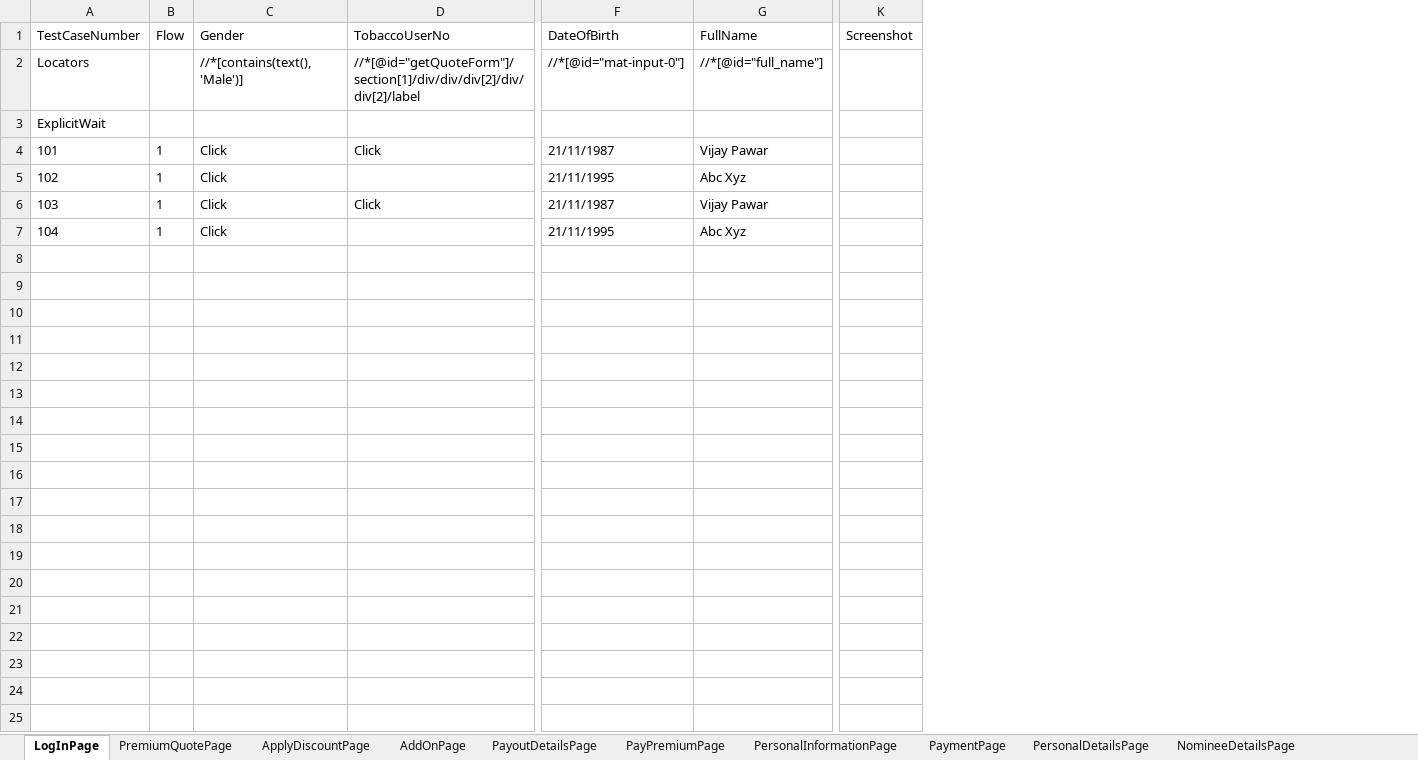
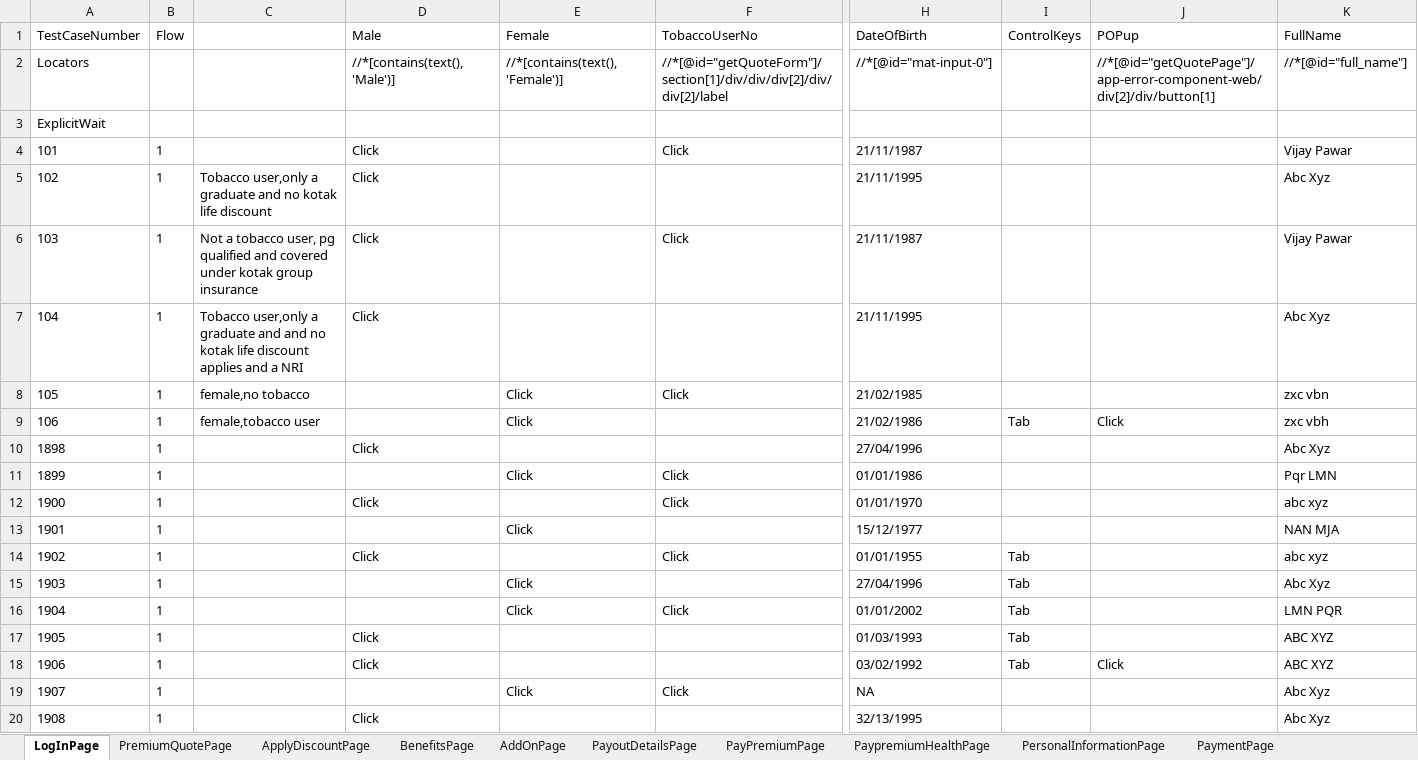
Before and after one commit to lucky0930/KLICCodelessFramework, an Excel workbook: resources/test_data/TestData_KLI.xlsx, sheet LogInPage, drawn as a sheet; only a part is shown, gaps mark what is left out; values as stored, in another font and other column widths than the file's, no borders; removed rows and columns are numbered as before the commit, all else as after; rows hold the shown columns only; the diff covers the shown part only; the diff names each change by its address in the sheet, - before the commit and + after, or states it on an @@ line.

```diff
--- a/resources/test_data/TestData_KLI.xlsx (sheet LogInPage)
+++ b/resources/test_data/TestData_KLI.xlsx (sheet LogInPage)
+sheet tab: BenefitsPage
+sheet tab: PaypremiumHealthPage
+column C, rows 5-7: Tobacco user,only a graduate and no kotak life discount | Not a tobacco user, pg qualified and covered under kotak group insurance | Tobacco user,only a graduate and and no kotak life discount applies and a NRI
+column E (Female), row 2: //*[contains(text(),'Female')]
+column I (ControlKeys), empty
+column J (POPup), row 2: //*[@id="getQuotePage"]/app-error-component-web/div[2]/div/button[1]
-column K (Screenshot), empty
-D1: Gender
+D1: Male
+row 8: 105 | 1 | female,no tobacco |  | Click | Click | 21/02/1985 |  |  | zxc vbn
+row 9: 106 | 1 | female,tobacco user |  | Click |  | 21/02/1986 | Tab | Click | zxc vbh
+row 10: 1898 | 1 |  | Click |  |  | 27/04/1996 |  |  | Abc Xyz
+row 11: 1899 | 1 |  |  | Click | Click | 01/01/1986 |  |  | Pqr LMN
+row 12: 1900 | 1 |  | Click |  | Click | 01/01/1970 |  |  | abc xyz
+row 13: 1901 | 1 |  |  | Click |  | 15/12/1977 |  |  | NAN MJA
+row 14: 1902 | 1 |  | Click |  | Click | 01/01/1955 | Tab |  | abc xyz
+row 15: 1903 | 1 |  |  | Click |  | 27/04/1996 | Tab |  | Abc Xyz
+row 16: 1904 | 1 |  |  | Click | Click | 01/01/2002 | Tab |  | LMN PQR
+row 17: 1905 | 1 |  | Click |  |  | 01/03/1993 | Tab |  | ABC XYZ
+row 18: 1906 | 1 |  | Click |  |  | 03/02/1992 | Tab | Click | ABC XYZ
+row 19: 1907 | 1 |  |  | Click | Click | NA |  |  | Abc Xyz
+row 20: 1908 | 1 |  | Click |  |  | 32/13/1995 |  |  | Abc Xyz
```
Also changed, not shown: 18 added rows elsewhere in this sheet, sheet PremiumQuotePage, sheet PayPremiumPage, sheet PersonalInformationPage, sheet PayoutDetailsPage, sheet ApplyDiscountPage, sheet AddOnPage, 4 more sheets, resources/test_data/TestRunner_KLI.xlsx.
